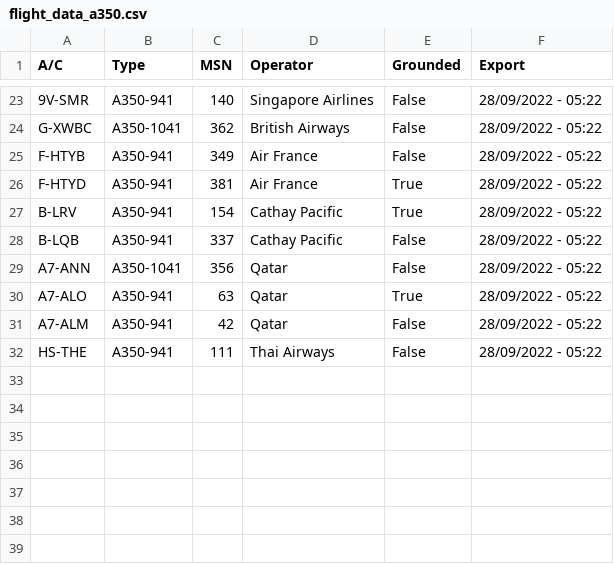
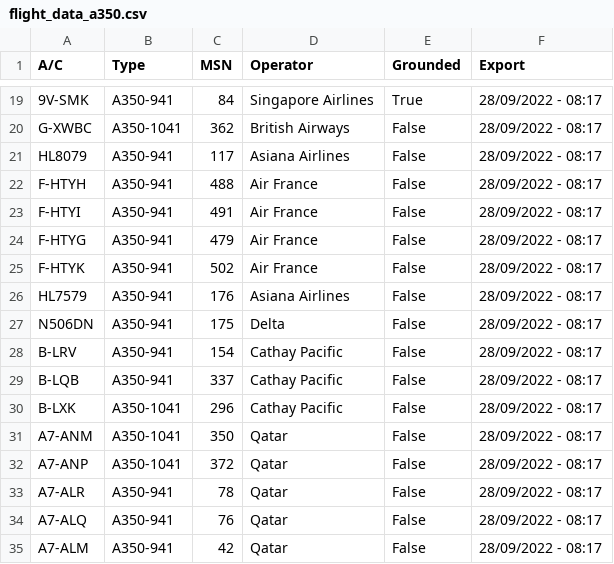
Before and after one commit to clintjb/A350-Tracking, a CSV file: _data/flight_data_a350.csv, drawn as a sheet; only a part is shown, gaps mark what is left out; removed rows and columns are numbered as before the commit, all else as after; the diff covers the shown part only; the diff names each change by its address in the sheet, - before the commit and + after, or states it on an @@ line.

```diff
--- a/_data/flight_data_a350.csv
+++ b/_data/flight_data_a350.csv
-A19 (A/C): 9V-SMR
+A19 (A/C): 9V-SMK
-C19 (MSN): 140
+C19 (MSN): 84
-E19 (Grounded): False
+E19 (Grounded): True
-F19:F20 (Export): 28/09/2022 - 05:22
+F19:F20 (Export): 28/09/2022 - 08:17
+row 21: HL8079 | A350-941 | 117 | Asiana Airlines | False | 28/09/2022 - 08:17
-A22 (A/C): F-HTYB
+A22 (A/C): F-HTYH
-C22 (MSN): 349
+C22 (MSN): 488
-F22:F23 (Export): 28/09/2022 - 05:22
+F22:F23 (Export): 28/09/2022 - 08:17
-A23 (A/C): F-HTYD
+A23 (A/C): F-HTYI
-C23 (MSN): 381
+C23 (MSN): 491
-E23 (Grounded): True
+E23 (Grounded): False
+row 24: F-HTYG | A350-941 | 479 | Air France | False | 28/09/2022 - 08:17
+row 25: F-HTYK | A350-941 | 502 | Air France | False | 28/09/2022 - 08:17
+row 26: HL7579 | A350-941 | 176 | Asiana Airlines | False | 28/09/2022 - 08:17
+row 27: N506DN | A350-941 | 175 | Delta | False | 28/09/2022 - 08:17
-E28 (Grounded): True
+E28 (Grounded): False
-F28:F29 (Export): 28/09/2022 - 05:22
+F28:F29 (Export): 28/09/2022 - 08:17
+row 30: B-LXK | A350-1041 | 296 | Cathay Pacific | False | 28/09/2022 - 08:17
-A31 (A/C): A7-ANN
+A31 (A/C): A7-ANM
-C31 (MSN): 356
+C31 (MSN): 350
-F31 (Export): 28/09/2022 - 05:22
+F31 (Export): 28/09/2022 - 08:17
+row 32: A7-ANP | A350-1041 | 372 | Qatar | False | 28/09/2022 - 08:17
-A33 (A/C): A7-ALO
+A33 (A/C): A7-ALR
-C33 (MSN): 63
+C33 (MSN): 78
-E33 (Grounded): True
+E33 (Grounded): False
-F33 (Export): 28/09/2022 - 05:22
+F33 (Export): 28/09/2022 - 08:17
+row 34: A7-ALQ | A350-941 | 76 | Qatar | False | 28/09/2022 - 08:17
-F35 (Export): 28/09/2022 - 05:22
+F35 (Export): 28/09/2022 - 08:17
-row 32: HS-THE | A350-941 | 111 | Thai Airways | False | 28/09/2022 - 05:22
```
Also changed, not shown: 6 added rows, 10 removed rows and 20 edited cells elsewhere in this file, 2 other files.
